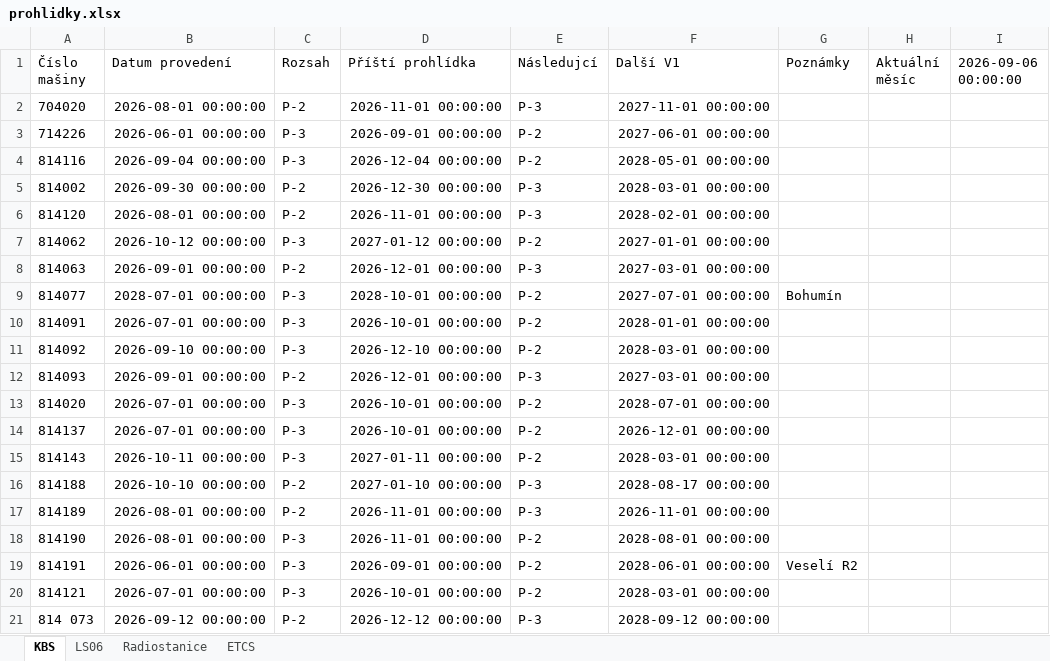
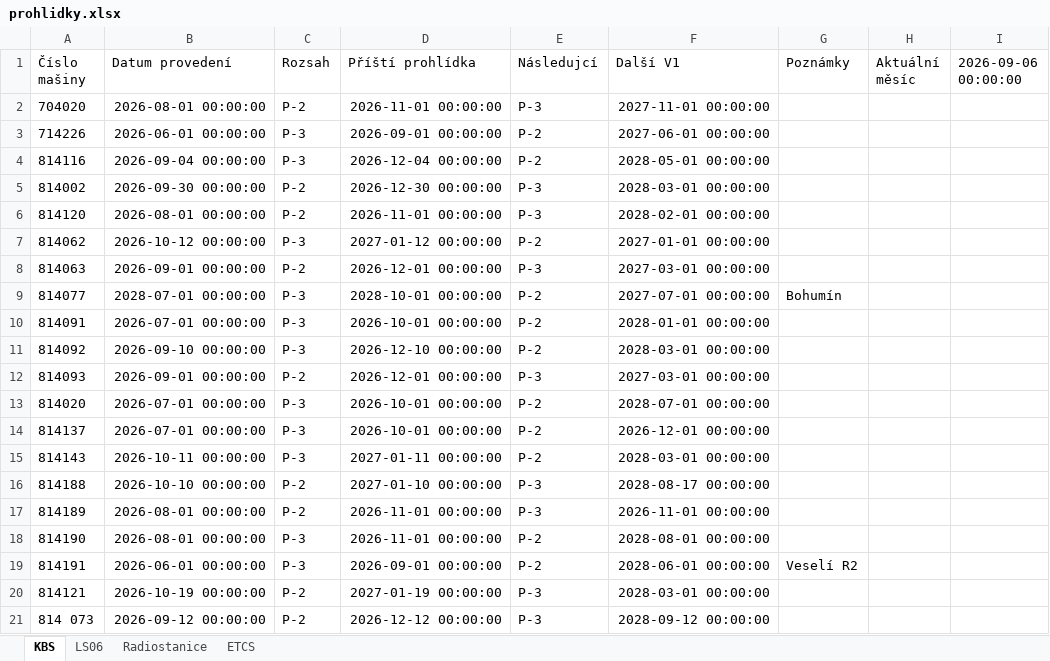
Before and after one commit to truckcsgofan-P5/Prohlidky, an Excel workbook: prohlidky.xlsx, sheet KBS, drawn as a sheet; values as stored, in another font and other column widths than the file's, no borders; the diff names each change by its address in the sheet, - before the commit and + after, or states it on an @@ line.

Commit message:
Aktualizace dat z webové aplikace

```diff
--- a/prohlidky.xlsx (sheet KBS)
+++ b/prohlidky.xlsx (sheet KBS)
-B20 (Datum provedení): 2026-07-01 00:00:00
+B20 (Datum provedení): 2026-10-19 00:00:00
-C20 (Rozsah): P-3
+C20 (Rozsah): P-2
-D20 (Příští prohlídka): 2026-10-01 00:00:00
+D20 (Příští prohlídka): 2027-01-19 00:00:00
-E20 (Následujcí): P-2
+E20 (Následujcí): P-3
```
